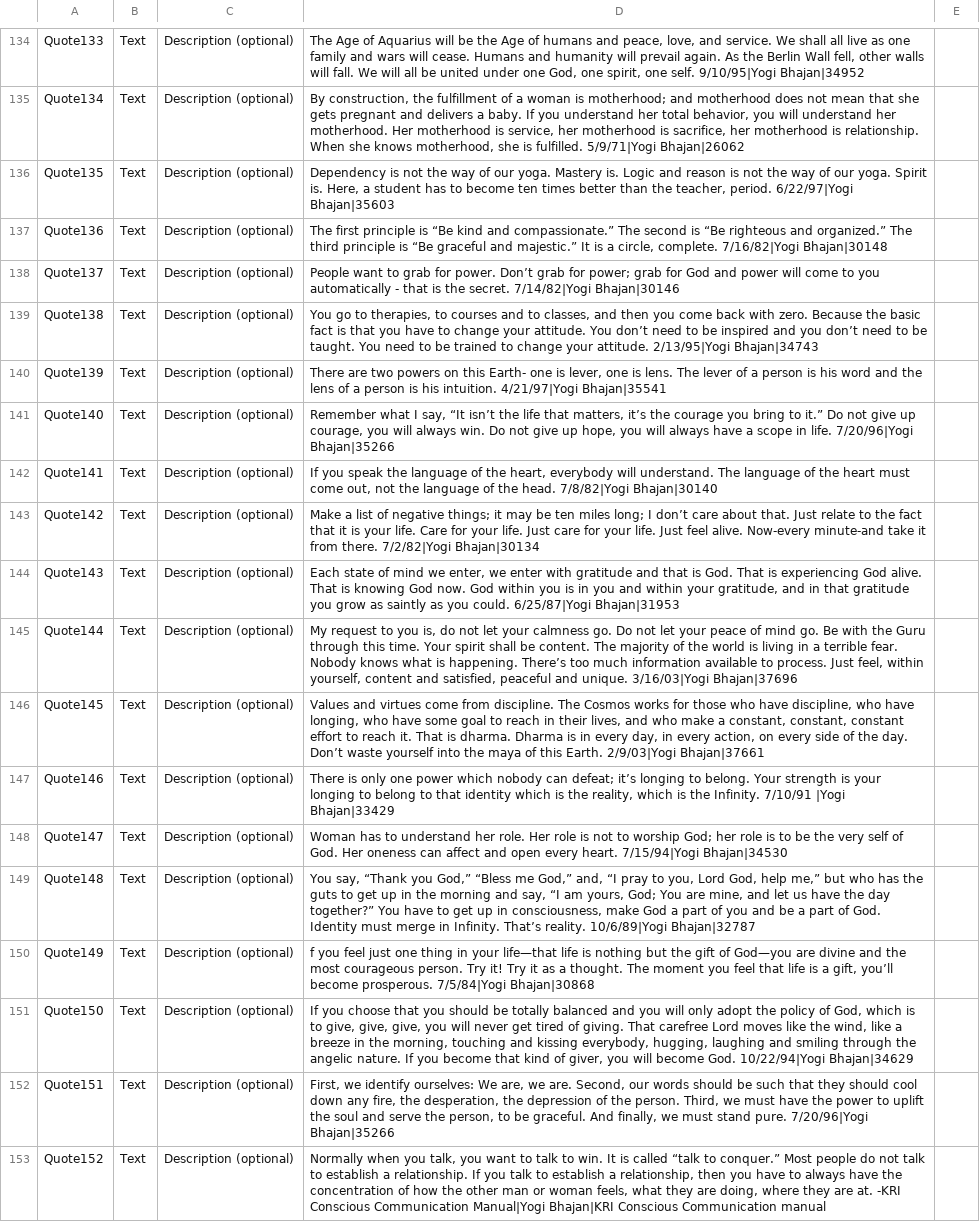
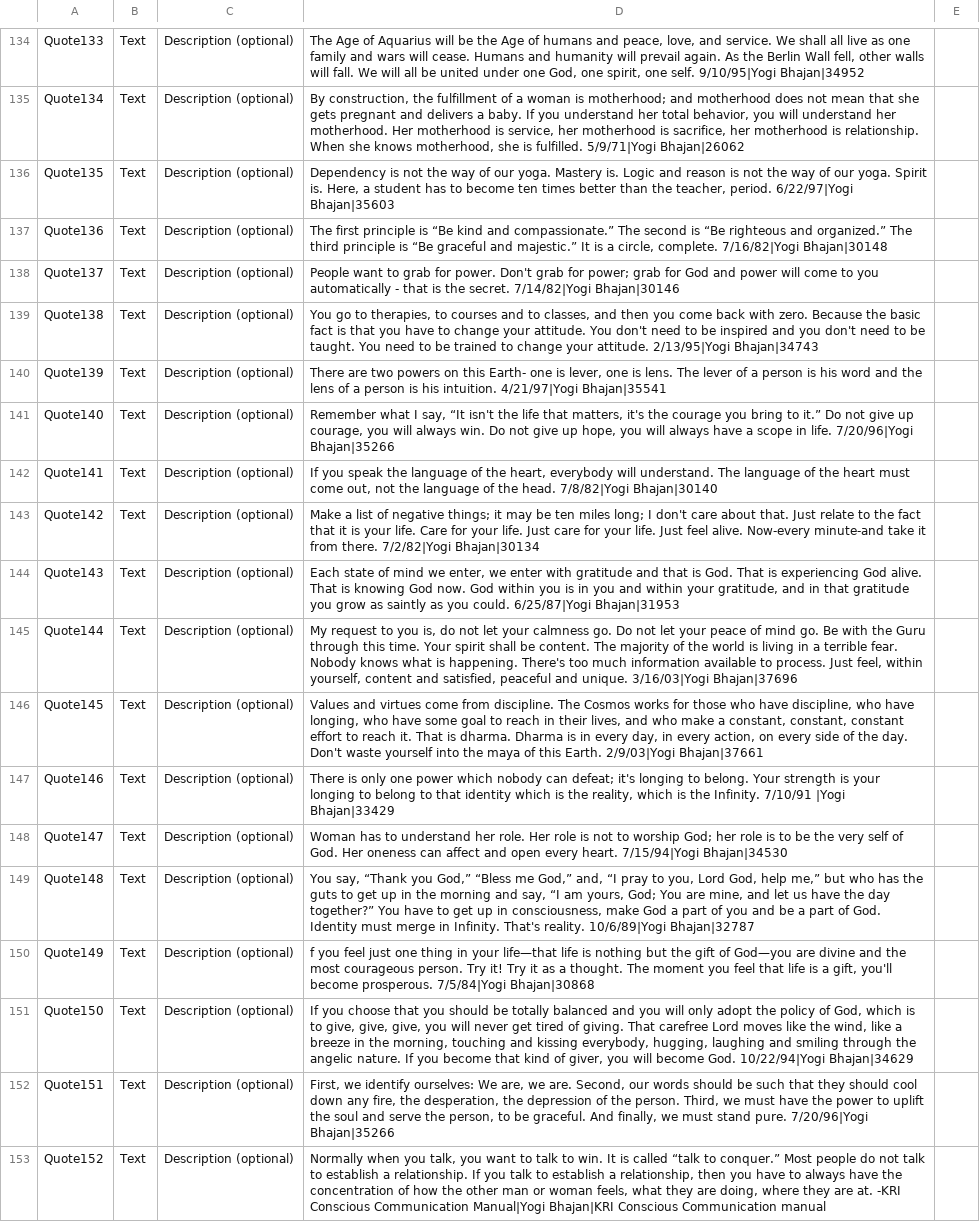
Before and after one commit to nemorisgames/FraseDiaria, a CSV file: Assets/Localization/2017 YB QuotesLocalization_csv.csv, drawn as a sheet; only a part is shown, gaps mark what is left out; the diff covers the shown part only; the diff names each change by its address in the sheet, - before the commit and + after, or states it on an @@ line.

```diff
--- a/Assets/Localization/2017 YB QuotesLocalization_csv.csv
+++ b/Assets/Localization/2017 YB QuotesLocalization_csv.csv
-D138: …for power. Don’t grab for…
+D138: …for power. Don't grab for…
-D139: …attitude. You don’t need to be inspired and you don’t need to…
+D139: …attitude. You don't need to be inspired and you don't need to…
-D141: …say, “It isn’t the life that matters, it’s the courage…
+D141: …say, “It isn't the life that matters, it's the courage…
-D143: …long; I don’t care about…
+D143: …long; I don't care about…
-D145: …is happening. There’s too much…
+D145: …is happening. There's too much…
-D146: …the day. Don’t waste yourself…
+D146: …the day. Don't waste yourself…
-D147: …can defeat; it’s longing to…
+D147: …can defeat; it's longing to…
-D149: …in Infinity. That’s reality. 10/6/89|Yogi…
+D149: …in Infinity. That's reality. 10/6/89|Yogi…
-D150: …a gift, you’ll become prosperous.…
+D150: …a gift, you'll become prosperous.…
```
Also changed, not shown: 133 edited cells elsewhere in this file, 20 other files.
